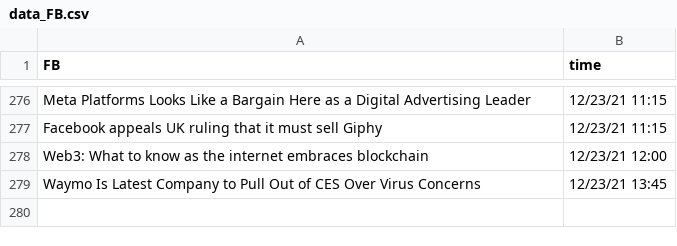
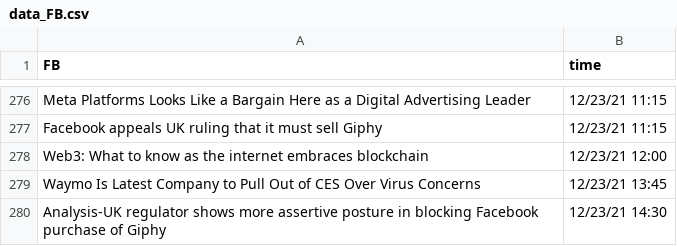
Before and after one commit to SophieLiuYQ/HeterogeneousComputing, a CSV file: data_FB.csv, drawn as a sheet; only a part is shown, gaps mark what is left out.

```diff
--- a/data_FB.csv
+++ b/data_FB.csv
@@ -279 +279,2 @@ Web3: What to know as the internet embraces blockchain,12/23/21 12:00
 Waymo Is Latest Company to Pull Out of CES Over Virus Concerns,12/23/21 13:45
+Analysis-UK regulator shows more assertive posture in blocking Facebook purchase of Giphy,12/23/21 14:30
```
Also changed, not shown: price_AAPL.csv, price_AMD.csv, 6 other files.
